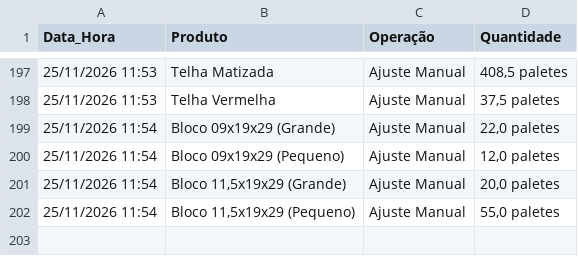
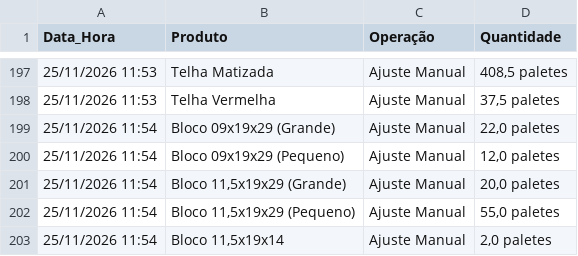
Before and after one commit to rolsimonassi-max/estoque-ceramica, a CSV file: historico.csv, drawn as a sheet; only a part is shown, gaps mark what is left out.

Commit message:
Atualização automática de historico.csv [skip ci]

```diff
--- a/historico.csv
+++ b/historico.csv
@@ -202 +202,2 @@ Data_Hora,Produto,Operação,Quantidade
 25/11/2026 11:54,"Bloco 11,5x19x29 (Pequeno)",Ajuste Manual,"55,0 paletes"
+25/11/2026 11:54,"Bloco 11,5x19x14",Ajuste Manual,"2,0 paletes"
```
